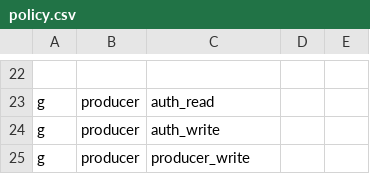
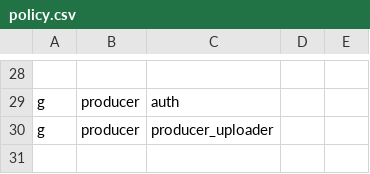
Before and after one commit to and-period/furumaru, a CSV file: api/config/gateway/admin/rbac/policy.csv, drawn as a sheet; only a part is shown, gaps mark what is left out; removed rows and columns are numbered as before the commit, all else as after; the diff covers the shown part only; the diff names each change by its address in the sheet, - before the commit and + after, or states it on an @@ line.

Commit message:
feat(gateway): create producer api mock

```diff
--- a/api/config/gateway/admin/rbac/policy.csv
+++ b/api/config/gateway/admin/rbac/policy.csv
-C29: auth_read
+C29: auth
-row 24: g | producer | auth_write
-C30: producer_write
+C30: producer_uploader
```
Also changed, not shown: 8 added rows, 2 removed rows and 19 edited cells elsewhere in this file, 11 other files.
